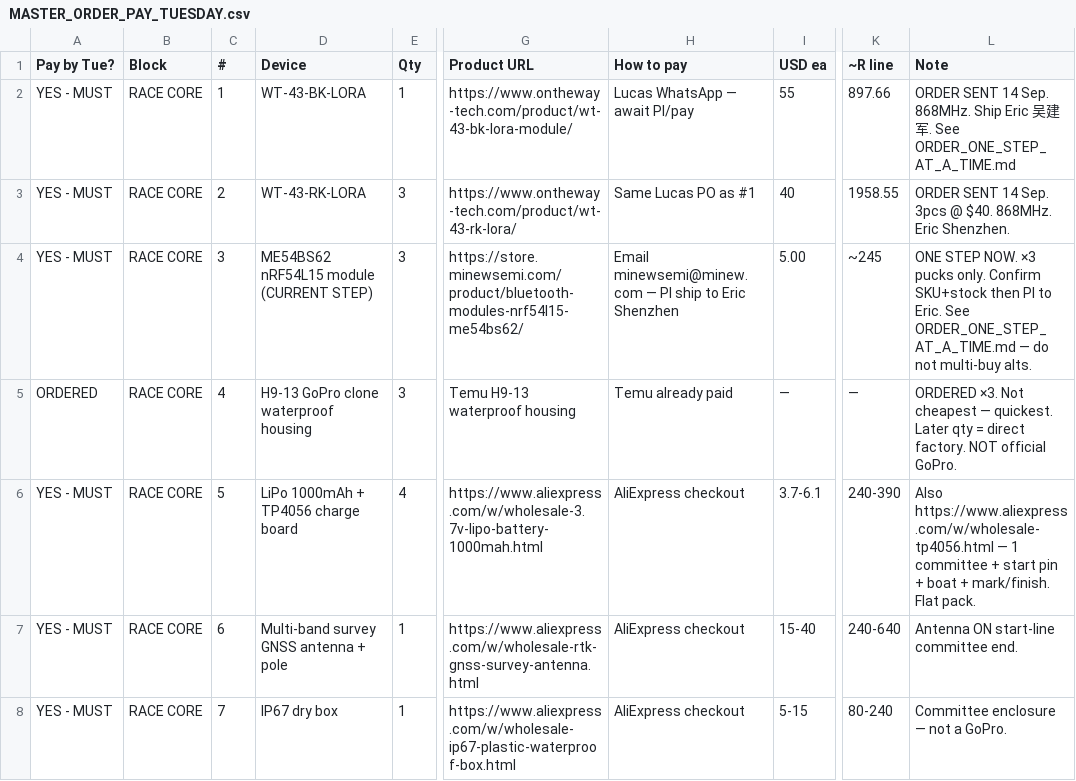
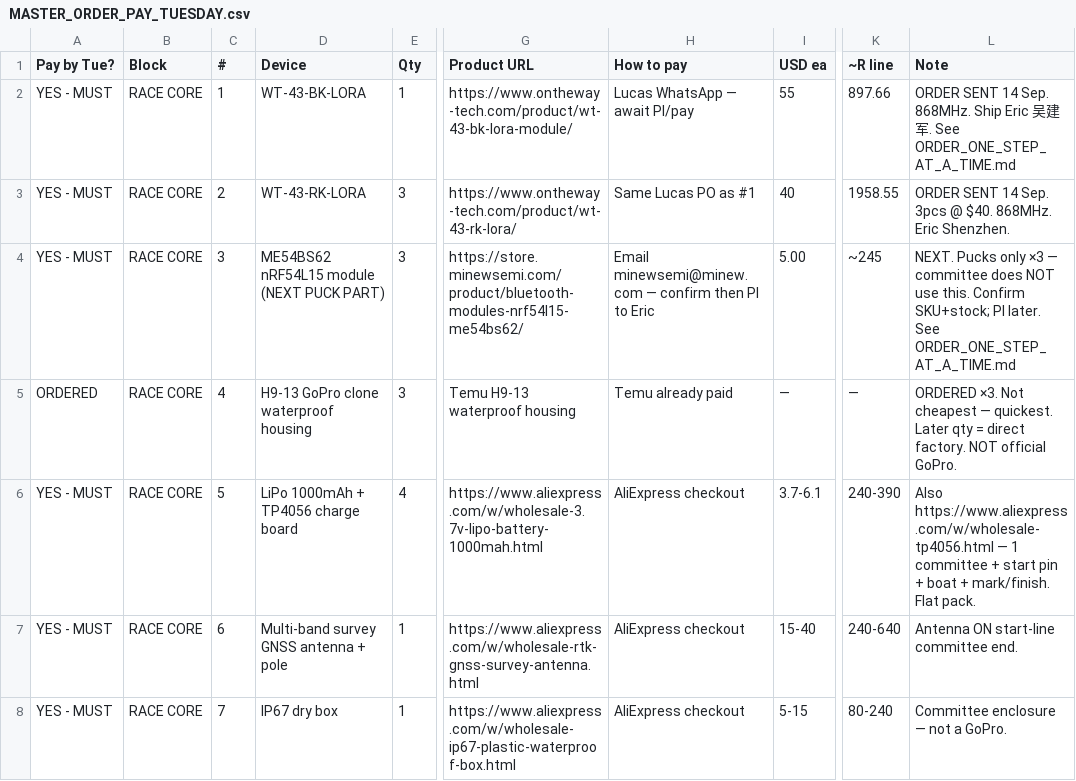
Before and after one commit to kevinweaving-ship-it/Cursor-Websites, a CSV file: boat-puck/MASTER_ORDER_PAY_TUESDAY.csv, drawn as a sheet; only a part is shown, gaps mark what is left out; the diff names each change by its address in the sheet, - before the commit and + after, or states it on an @@ line.

```diff
--- a/boat-puck/MASTER_ORDER_PAY_TUESDAY.csv
+++ b/boat-puck/MASTER_ORDER_PAY_TUESDAY.csv
-D4 (Device): ME54BS62 nRF54L15 module (CURRENT STEP)
+D4 (Device): ME54BS62 nRF54L15 module (NEXT PUCK PART)
-H4 (How to pay): …minewsemi@minew.com — PI ship to Eric Shenzhen
+H4 (How to pay): …minewsemi@minew.com — confirm then PI to Eric
-L4 (Note): ONE STEP NOW. ×3 pucks only. Confirm SKU+stock then PI to Eric. See ORDER_ONE_STEP_AT_A_TIME.md — do not multi-buy alts.
+L4 (Note): NEXT. Pucks only ×3 — committee does NOT use this. Confirm SKU+stock; PI later. See ORDER_ONE_STEP_AT_A_TIME.md
```
Also changed, not shown: boat-puck/MASTER_ORDER_PAY_TUESDAY.tsv, 2 other files.
